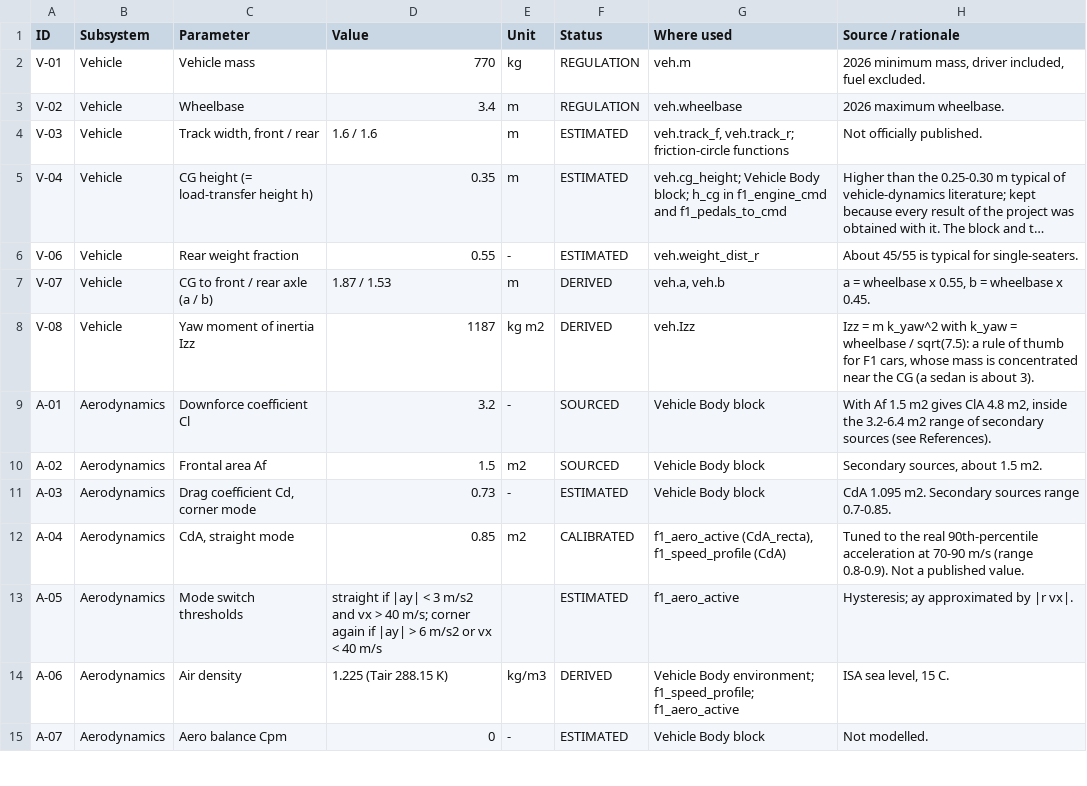
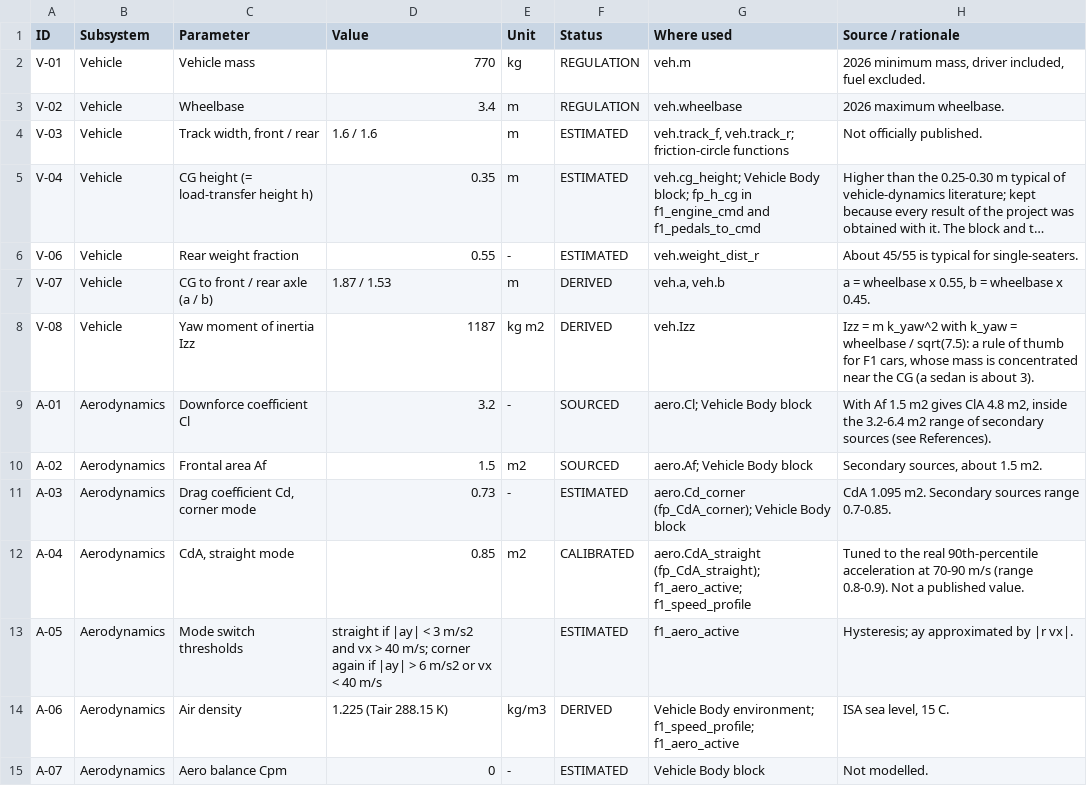
Before and after one commit to Julian9911/f1-lap-simulator, a CSV file: docs/parameter_register.csv, drawn as a sheet; only a part is shown; long unchanged cells end in …; the diff covers the shown part only; the diff names each change by its address in the sheet, - before the commit and + after, or states it on an @@ line.

```diff
--- a/docs/parameter_register.csv
+++ b/docs/parameter_register.csv
-G5 (Where used): …Body block; h_cg in f1_engine_cmd…
+G5 (Where used): …Body block; fp_h_cg in f1_engine_cmd…
-G9 (Where used): Vehicle Body block
+G9 (Where used): aero.Cl; Vehicle Body block
-G10 (Where used): Vehicle Body block
+G10 (Where used): aero.Af; Vehicle Body block
-G11 (Where used): Vehicle Body block
+G11 (Where used): aero.Cd_corner (fp_CdA_corner); Vehicle Body block
-G12 (Where used): f1_aero_active (CdA_recta), f1_speed_profile (CdA)
+G12 (Where used): aero.CdA_straight (fp_CdA_straight); f1_aero_active; f1_speed_profile
```
Also changed, not shown: 2 added rows and 10 edited cells elsewhere in this file, 37 other files.
